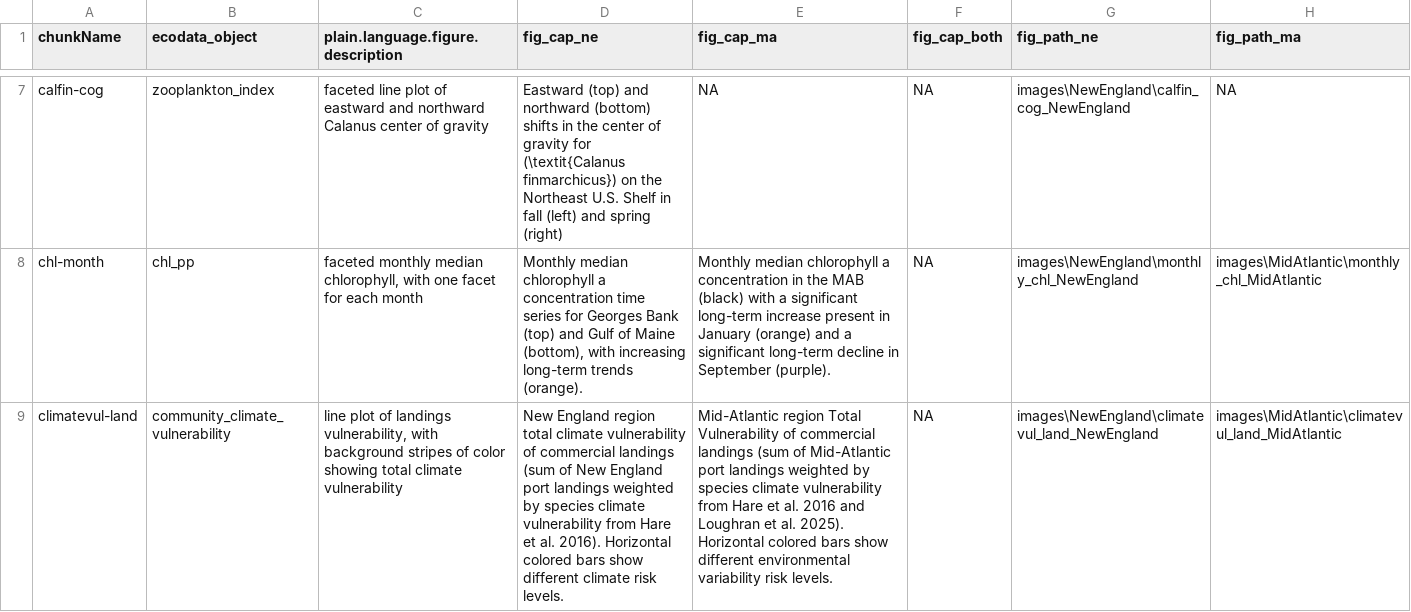
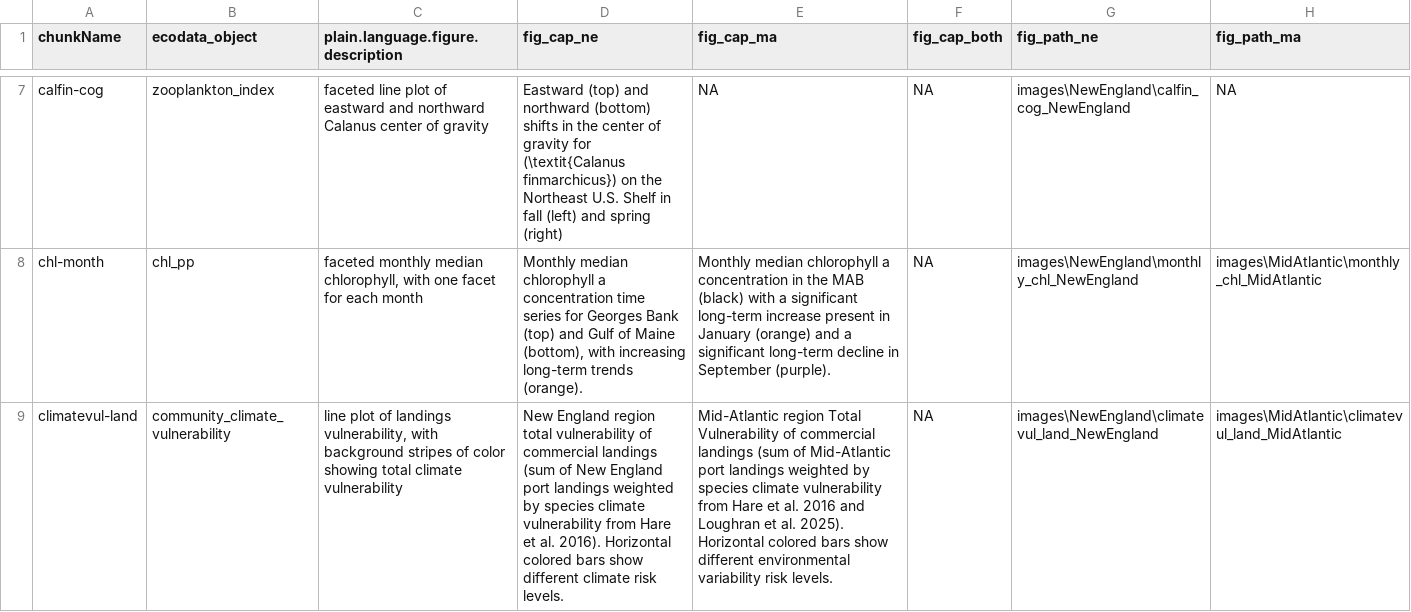
Before and after one commit to NEFSC/READ-EDAB-SOE_reports, a CSV file: utils/figure_captions_summary.csv, drawn as a sheet; only a part is shown, gaps mark what is left out; the diff covers the shown part only; the diff names each change by its address in the sheet, - before the commit and + after, or states it on an @@ line.

Commit message:
change all instances of climate vul to vulnerability

```diff
--- a/utils/figure_captions_summary.csv
+++ b/utils/figure_captions_summary.csv
-D9 (fig_cap_ne): …region total climate vulnerability of…
+D9 (fig_cap_ne): …region total vulnerability of…
```
Also changed, not shown: 1 added row and 7 edited cells elsewhere in this file, 15 other files.
